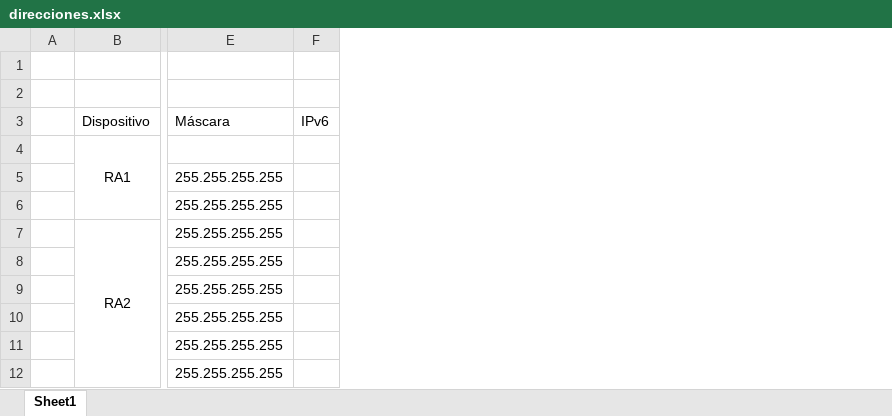
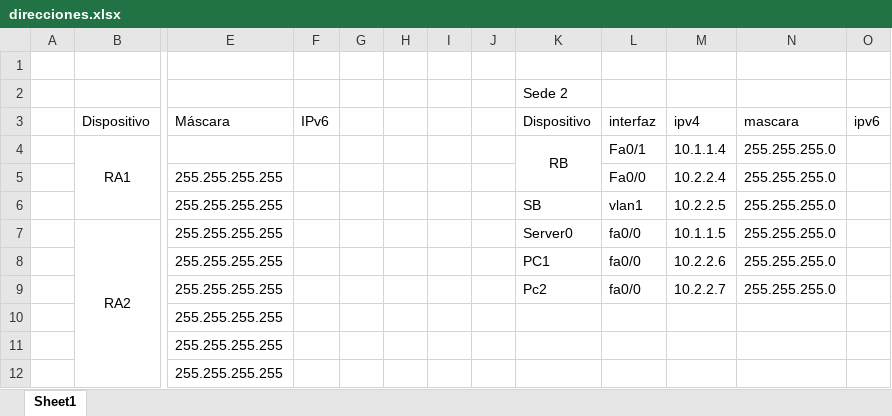
Before and after one commit to Kuerv0/omar-2, an Excel workbook: direcciones.xlsx, sheet Sheet1, drawn as a sheet; only a part is shown, gaps mark what is left out; values as stored, in another font and other column widths than the file's, no borders; the diff names each change by its address in the sheet, - before the commit and + after, or states it on an @@ line.

Commit message:
Configuraciones sede B

```diff
--- a/direcciones.xlsx (sheet Sheet1)
+++ b/direcciones.xlsx (sheet Sheet1)
+column G, empty
+column H, empty
+column I, empty
+column J, empty
+column K (Dispositivo), row 2: Sede 2; rows 4-9: RB |  | SB | Server0 | PC1 | Pc2
+column L (interfaz), rows 4-9: Fa0/1 | Fa0/0 | vlan1 | fa0/0 | fa0/0 | fa0/0
+column M (ipv4), rows 4-9: 10.1.1.4 | 10.2.2.4 | 10.2.2.5 | 10.1.1.5 | 10.2.2.6 | 10.2.2.7
+column N (mascara), rows 4-9: all 255.255.255.0
+column O (ipv6), empty
```
Also changed, not shown: 2 other files.
